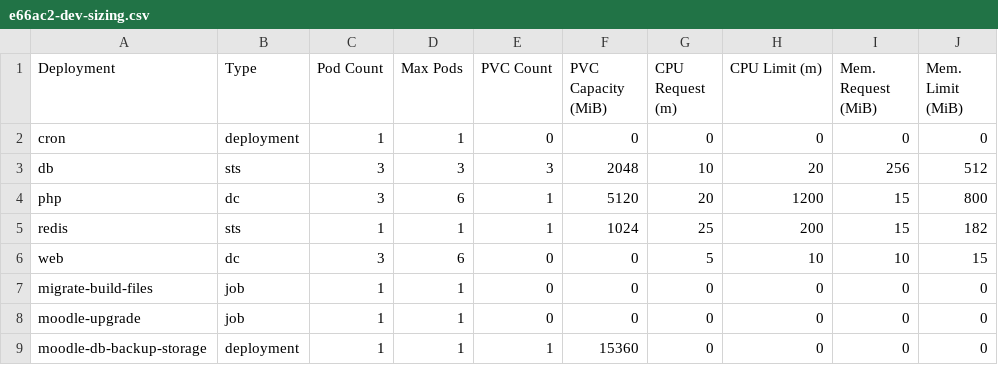
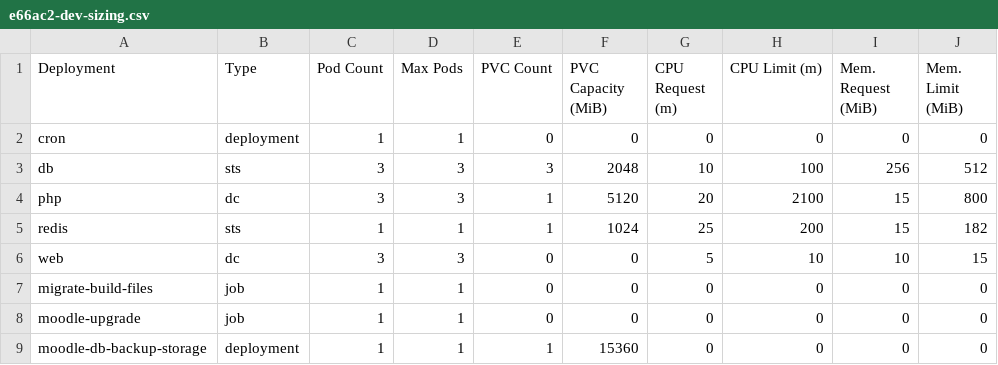
Before and after one commit to bcgov/moodle-nginx, a CSV file: openshift/e66ac2-dev-sizing.csv, drawn as a sheet.

Commit message:
Adusted db creation sql and right-sizing

```diff
--- a/openshift/e66ac2-dev-sizing.csv
+++ b/openshift/e66ac2-dev-sizing.csv
@@ -2,6 +2,6 @@ Deployment,Type,Pod Count,Max Pods,PVC Count,PVC Capacity (MiB),CPU Request (m),
 cron,deployment,1,1,0,0,0,0,0,0
-db,sts,3,3,3,2048,10,20,256,512
-php,dc,3,6,1,5120,20,1200,15,800
+db,sts,3,3,3,2048,10,100,256,512
+php,dc,3,3,1,5120,20,2100,15,800
 redis,sts,1,1,1,1024,25,200,15,182
-web,dc,3,6,0,0,5,10,10,15
+web,dc,3,3,0,0,5,10,10,15
 migrate-build-files,job,1,1,0,0,0,0,0,0
```
Also changed, not shown: 1 other file.
